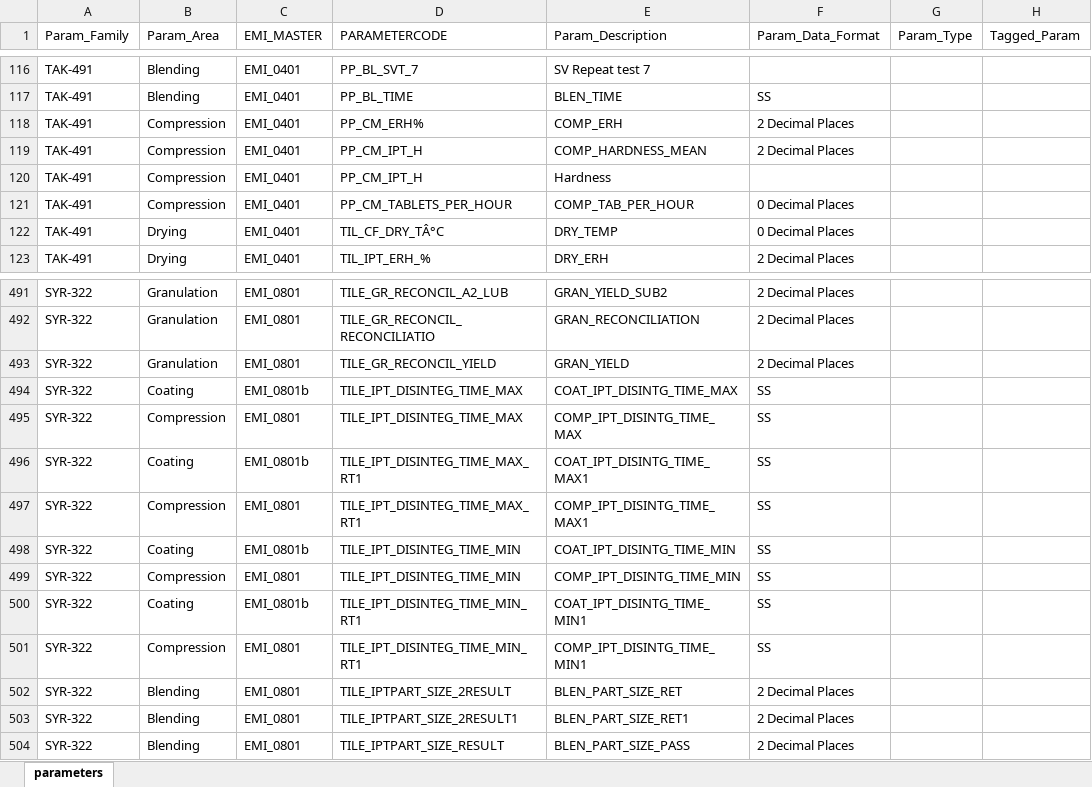
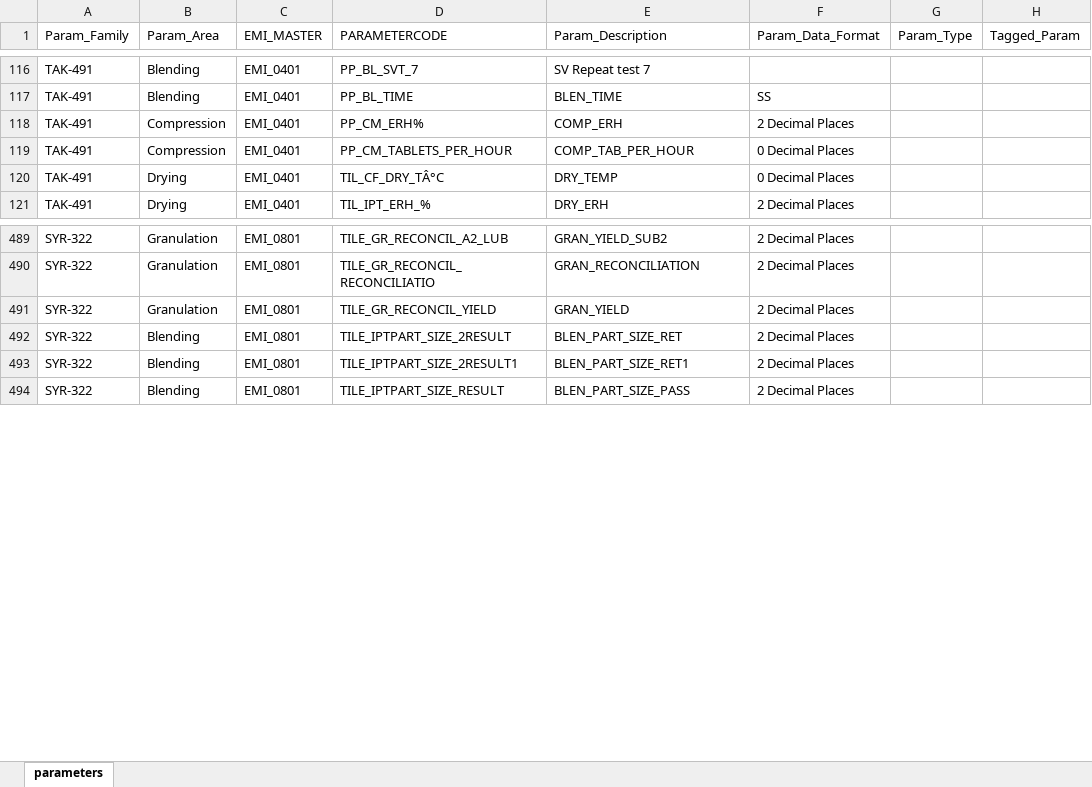
Before and after one commit to TILSoft/cpv, an Excel workbook: input/params_main.xlsx, sheet parameters, drawn as a sheet; only a part is shown, gaps mark what is left out; values as stored, in another font and other column widths than the file's, no borders; the diff names each change by its address in the sheet, - before the commit and + after, or states it on an @@ line.

```diff
--- a/input/params_main.xlsx (sheet parameters)
+++ b/input/params_main.xlsx (sheet parameters)
-row 119: TAK-491 | Compression | EMI_0401 | PP_CM_IPT_H | COMP_HARDNESS_MEAN | 2 Decimal Places
-row 120: TAK-491 | Compression | EMI_0401 | PP_CM_IPT_H | Hardness
-row 494: SYR-322 | Coating | EMI_0801b | TILE_IPT_DISINTEG_TIME_MAX | COAT_IPT_DISINTG_TIME_MAX | SS
-row 495: SYR-322 | Compression | EMI_0801 | TILE_IPT_DISINTEG_TIME_MAX | COMP_IPT_DISINTG_TIME_MAX | SS
-row 496: SYR-322 | Coating | EMI_0801b | TILE_IPT_DISINTEG_TIME_MAX_RT1 | COAT_IPT_DISINTG_TIME_MAX1 | SS
-row 497: SYR-322 | Compression | EMI_0801 | TILE_IPT_DISINTEG_TIME_MAX_RT1 | COMP_IPT_DISINTG_TIME_MAX1 | SS
-row 498: SYR-322 | Coating | EMI_0801b | TILE_IPT_DISINTEG_TIME_MIN | COAT_IPT_DISINTG_TIME_MIN | SS
-row 499: SYR-322 | Compression | EMI_0801 | TILE_IPT_DISINTEG_TIME_MIN | COMP_IPT_DISINTG_TIME_MIN | SS
-row 500: SYR-322 | Coating | EMI_0801b | TILE_IPT_DISINTEG_TIME_MIN_RT1 | COAT_IPT_DISINTG_TIME_MIN1 | SS
-row 501: SYR-322 | Compression | EMI_0801 | TILE_IPT_DISINTEG_TIME_MIN_RT1 | COMP_IPT_DISINTG_TIME_MIN1 | SS
```
Also changed, not shown: input/params_aggregate.xlsx, input/params_taggers.xlsx.
